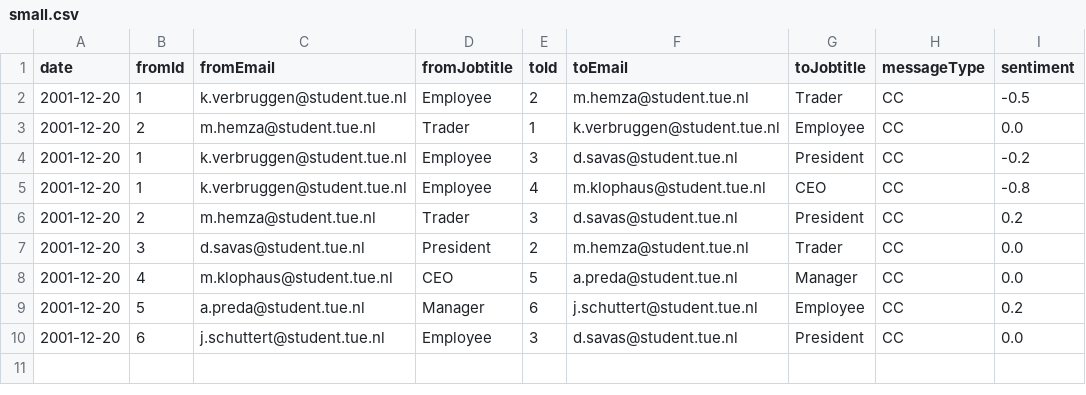
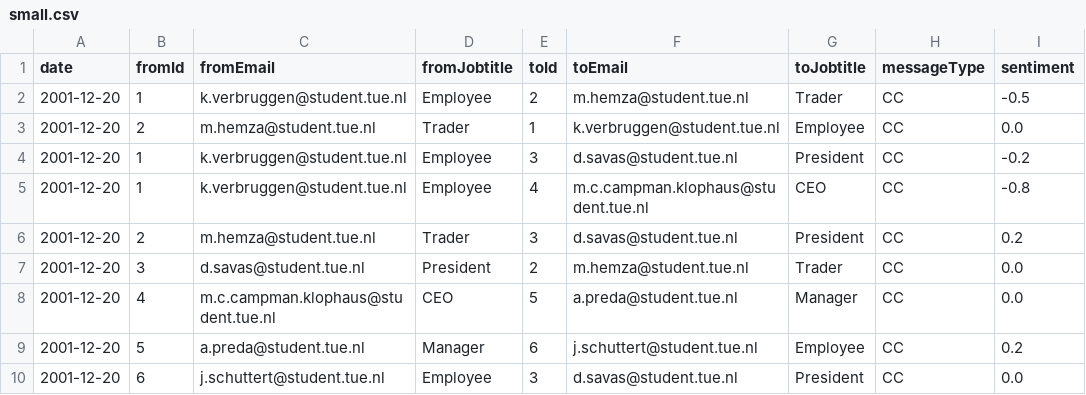
Before and after one commit to Jelmer1887/DBL_2021Q4_G551, a CSV file: Experimentation_Kay/small.csv, drawn as a sheet.

```diff
--- a/Experimentation_Kay/small.csv
+++ b/Experimentation_Kay/small.csv
@@ -4,6 +4,6 @@ date,fromId,fromEmail,fromJobtitle,toId,toEmail,toJobtitle,messageType,sentiment
 2001-12-20,1,k.verbruggen@student.tue.nl,Employee,3,d.savas@student.tue.nl,President,CC,-0.2
-2001-12-20,1,k.verbruggen@student.tue.nl,Employee,4,m.klophaus@student.tue.nl,CEO,CC,-0.8
+2001-12-20,1,k.verbruggen@student.tue.nl,Employee,4,m.c.campman.klophaus@student.tue.nl,CEO,CC,-0.8
 2001-12-20,2,m.hemza@student.tue.nl,Trader,3,d.savas@student.tue.nl,President,CC,0.2
 2001-12-20,3,d.savas@student.tue.nl,President,2,m.hemza@student.tue.nl,Trader,CC,0.0
-2001-12-20,4,m.klophaus@student.tue.nl,CEO,5,a.preda@student.tue.nl,Manager,CC,0.0
+2001-12-20,4,m.c.campman.klophaus@student.tue.nl,CEO,5,a.preda@student.tue.nl,Manager,CC,0.0
 2001-12-20,5,a.preda@student.tue.nl,Manager,6,j.schuttert@student.tue.nl,Employee,CC,0.2
```
Also changed, not shown: 2 other files.
